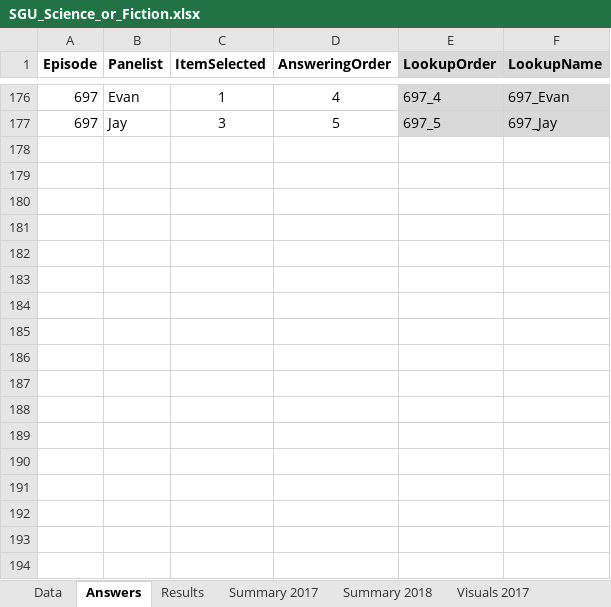
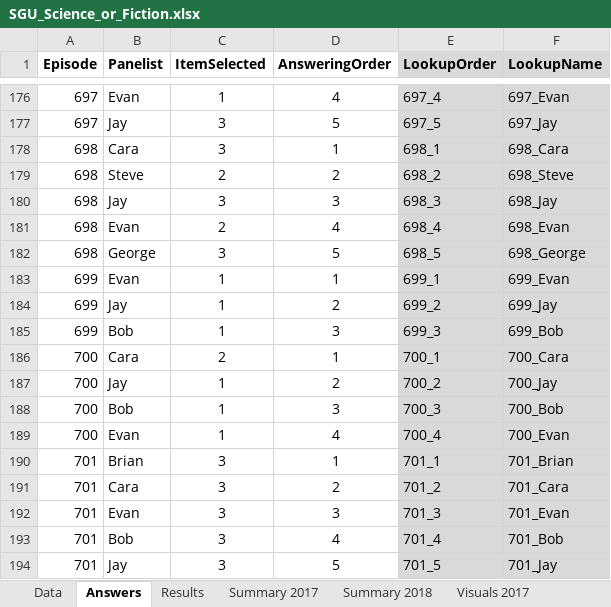
Before and after one commit to wayneheller/SGU_Science_or_Fiction, an Excel workbook: SGU_Science_or_Fiction.xlsx, sheet Answers, drawn as a sheet; only a part is shown, gaps mark what is left out; values as stored, in another font and other column widths than the file's, no borders; the diff names each change by its address in the sheet, - before the commit and + after, or states it on an @@ line.

```diff
--- a/SGU_Science_or_Fiction.xlsx (sheet Answers)
+++ b/SGU_Science_or_Fiction.xlsx (sheet Answers)
+row 178: 698 | Cara | 3 | 1 | 698_1 | 698_Cara
+row 179: 698 | Steve | 2 | 2 | 698_2 | 698_Steve
+row 180: 698 | Jay | 3 | 3 | 698_3 | 698_Jay
+row 181: 698 | Evan | 2 | 4 | 698_4 | 698_Evan
+row 182: 698 | George | 3 | 5 | 698_5 | 698_George
+row 183: 699 | Evan | 1 | 1 | 699_1 | 699_Evan
+row 184: 699 | Jay | 1 | 2 | 699_2 | 699_Jay
+row 185: 699 | Bob | 1 | 3 | 699_3 | 699_Bob
+row 186: 700 | Cara | 2 | 1 | 700_1 | 700_Cara
+row 187: 700 | Jay | 1 | 2 | 700_2 | 700_Jay
+row 188: 700 | Bob | 1 | 3 | 700_3 | 700_Bob
+row 189: 700 | Evan | 1 | 4 | 700_4 | 700_Evan
+row 190: 701 | Brian | 3 | 1 | 701_1 | 701_Brian
+row 191: 701 | Cara | 3 | 2 | 701_2 | 701_Cara
+row 192: 701 | Evan | 3 | 3 | 701_3 | 701_Evan
+row 193: 701 | Bob | 3 | 4 | 701_4 | 701_Bob
+row 194: 701 | Jay | 3 | 5 | 701_5 | 701_Jay
```
Also changed, not shown: sheet Results, sheet Data, sheet Summary 2018, formulas that keep their value, hidden cells, charts or pictures, 3 other files.
